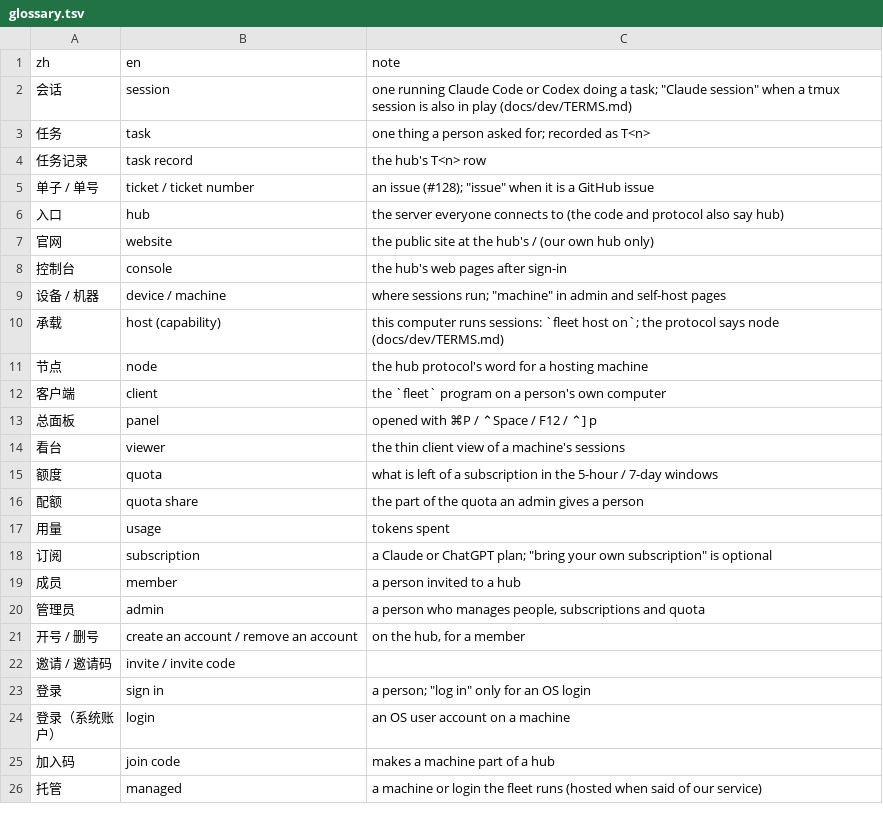
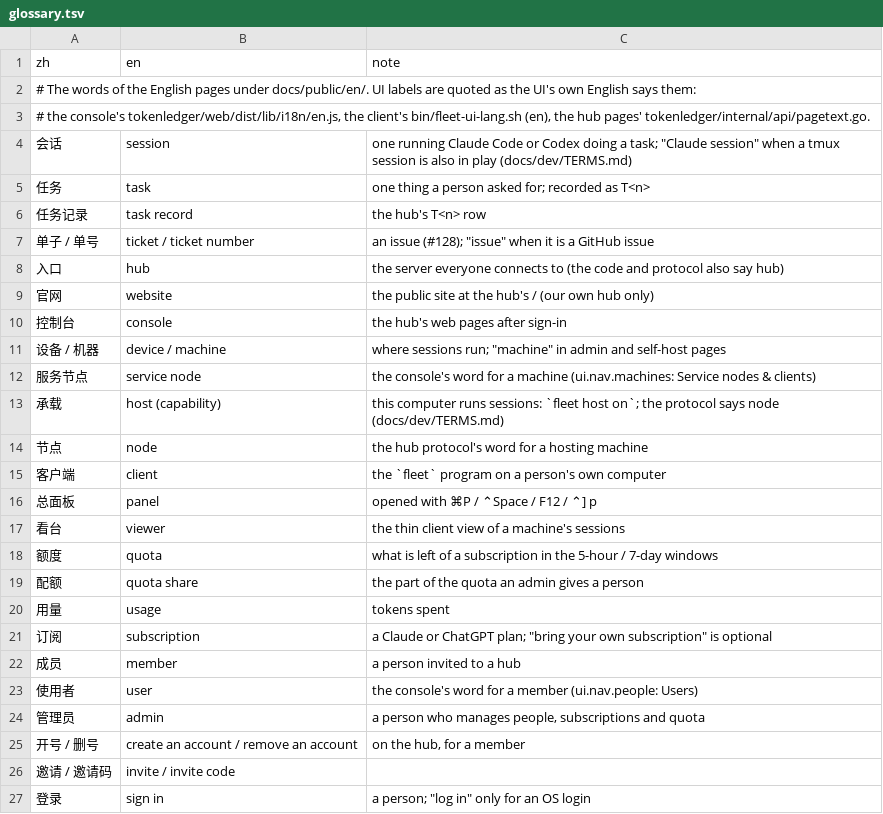
Before and after one commit to verkyyi/claude-fleet, a TSV file: docs/public/glossary.tsv, drawn as a sheet; only a part is shown; the shorter side is filled out with more unchanged rows; the diff names each change by its address in the sheet, - before the commit and + after, or states it on an @@ line.

Commit message:
docs: en index/faq drop the pending note; selftests require every en page written (#3592)

```diff
--- a/docs/public/glossary.tsv
+++ b/docs/public/glossary.tsv
+row 2: # The words of the English pages under docs/public/en/. UI labels are quoted as the UI's own English says them:
+row 3: # the console's tokenledger/web/dist/lib/i18n/en.js, the client's bin/fleet-ui-lang.sh (en), the hub pages' tokenledger/internal/api/pagetext.go.
+row 12: 服务节点 | service node | the console's word for a machine (ui.nav.machines: Service nodes & clients)
+row 23: 使用者 | user | the console's word for a member (ui.nav.people: Users)
```
Also changed, not shown: 4 other files.
